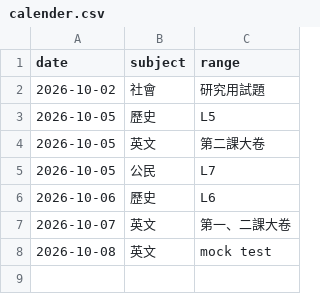
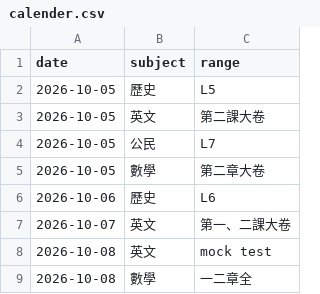
Before and after one commit to user-7510/hsnu-1640, a CSV file: calender.csv, drawn as a sheet; removed rows and columns are numbered as before the commit, all else as after; the diff names each change by its address in the sheet, - before the commit and + after, or states it on an @@ line.

Commit message:
1004 update

```diff
--- a/calender.csv
+++ b/calender.csv
-row 2: 2026-10-02 | 社會 | 研究用試題
+row 5: 2026-10-05 | 數學 | 第二章大卷
+row 9: 2026-10-08 | 數學 | 一二章全
```
